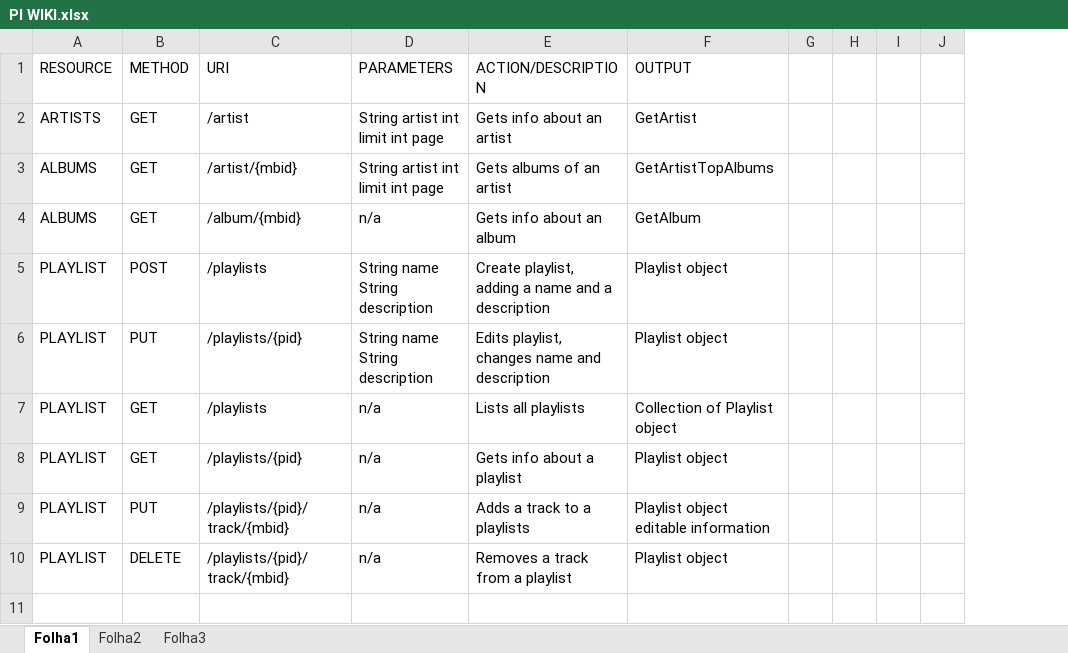
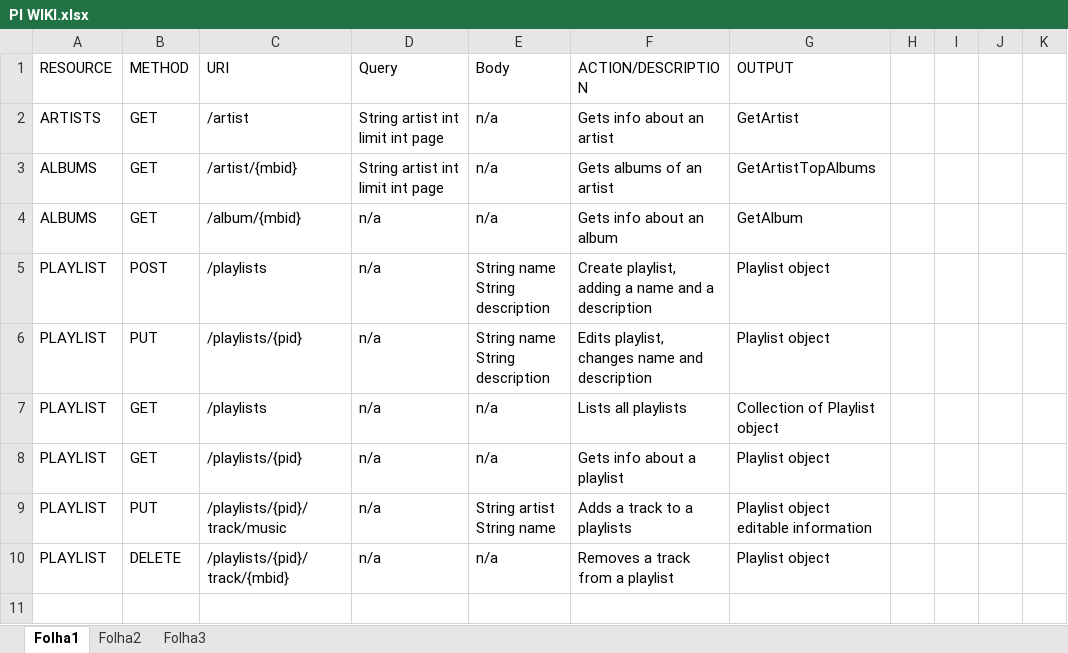
Before and after one commit to lsequeiraa/PI-1819v-LI51N-G12, an Excel workbook: PI WIKI.xlsx, sheet Folha1, drawn as a sheet; only a part is shown; values as stored, in another font and other column widths than the file's, no borders; the diff names each change by its address in the sheet, - before the commit and + after, or states it on an @@ line.

Commit message:
Maybe done with artist tab.

```diff
--- a/PI WIKI.xlsx (sheet Folha1)
+++ b/PI WIKI.xlsx (sheet Folha1)
+column E (Body), rows 2-10: n/a | n/a | n/a | String name String description | String name String description | n/a | n/a | String artist String name | n/a
-D1: PARAMETERS
+D1: Query
-D5:D6 (Query): String name String description
+D5:D6 (Query): n/a
-C9 (URI): /playlists/{pid}/track/{mbid}
+C9 (URI): /playlists/{pid}/track/music
```
Also changed, not shown: 15 other files.
